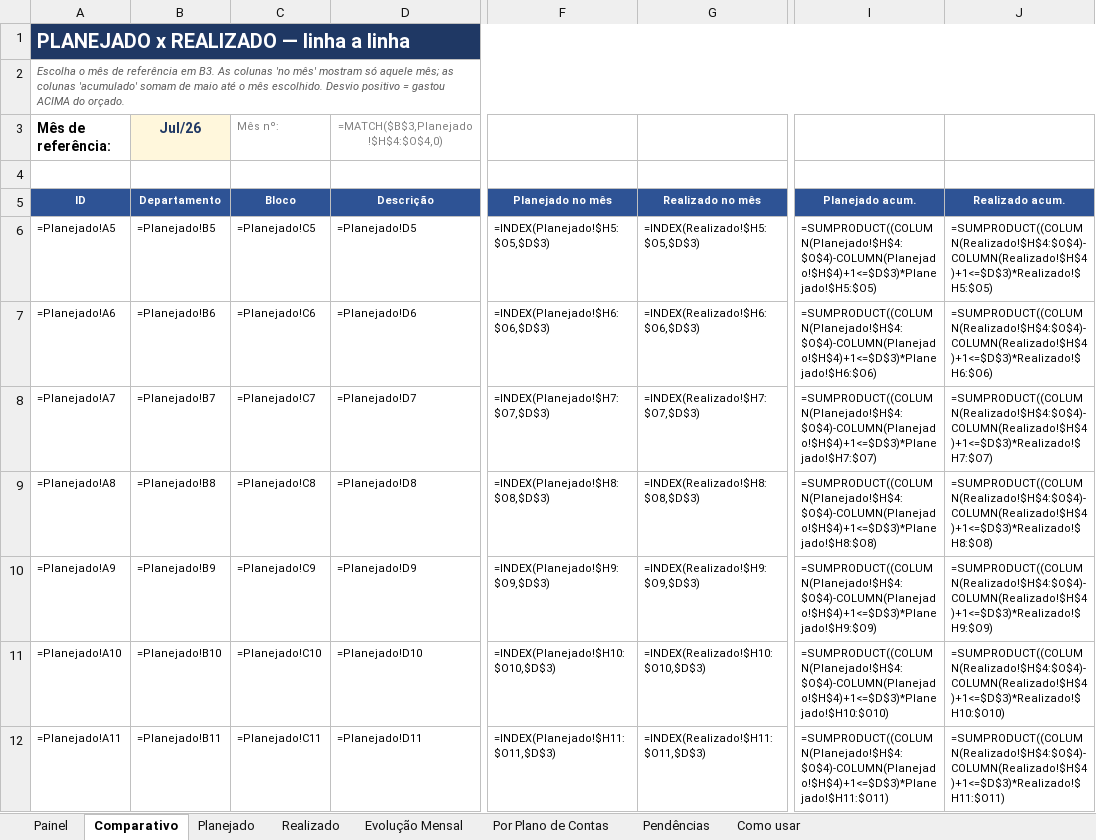
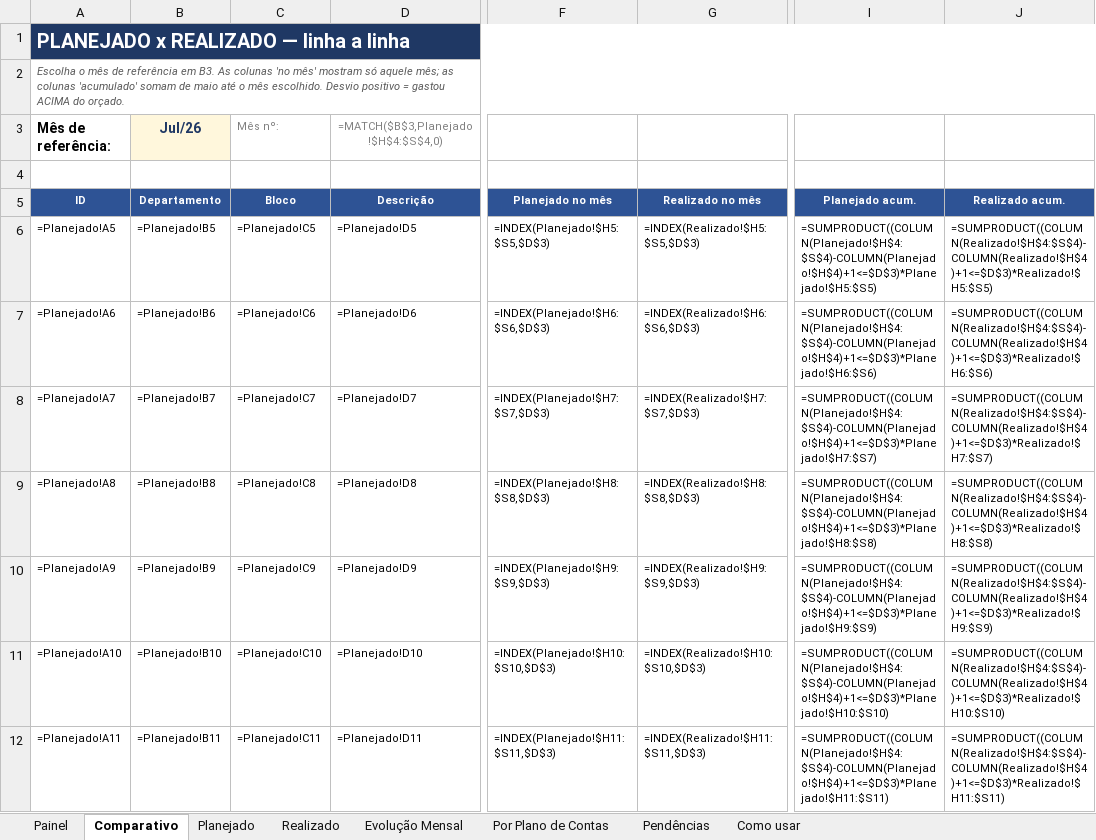
Before and after one commit to criscrabelo/Comit-, an Excel workbook: orcamento/Orcamento_Planejado_x_Realizado_2026.xlsx, sheet Comparativo, drawn as a sheet; only a part is shown, gaps mark what is left out; values as stored, in another font and other column widths than the file's, no borders; formulas without a stored value are shown as written; conditional formats not drawn; the diff covers the shown part only; the diff names each change by its address in the sheet, - before the commit and + after, or states it on an @@ line.

```diff
--- a/orcamento/Orcamento_Planejado_x_Realizado_2026.xlsx (sheet Comparativo)
+++ b/orcamento/Orcamento_Planejado_x_Realizado_2026.xlsx (sheet Comparativo)
-D3 (Descrição): =MATCH($B$3,Planejado!$H$4:$O$4,0)
+D3 (Descrição): =MATCH($B$3,Planejado!$H$4:$S$4,0)
-F6 (Planejado no mês): =INDEX(Planejado!$H5:$O5,$D$3)
+F6 (Planejado no mês): =INDEX(Planejado!$H5:$S5,$D$3)
-G6 (Realizado no mês): =INDEX(Realizado!$H5:$O5,$D$3)
+G6 (Realizado no mês): =INDEX(Realizado!$H5:$S5,$D$3)
-I6 (Planejado acum.): =SUMPRODUCT((COLUMN(Planejado!$H$4:$O$4)-COLUMN(Planejado!$H$4)+1<=$D$3)*Planejado!$H5:$O5)
+I6 (Planejado acum.): =SUMPRODUCT((COLUMN(Planejado!$H$4:$S$4)-COLUMN(Planejado!$H$4)+1<=$D$3)*Planejado!$H5:$S5)
-J6 (Realizado acum.): =SUMPRODUCT((COLUMN(Realizado!$H$4:$O$4)-COLUMN(Realizado!$H$4)+1<=$D$3)*Realizado!$H5:$O5)
+J6 (Realizado acum.): =SUMPRODUCT((COLUMN(Realizado!$H$4:$S$4)-COLUMN(Realizado!$H$4)+1<=$D$3)*Realizado!$H5:$S5)
-F7 (Planejado no mês): =INDEX(Planejado!$H6:$O6,$D$3)
+F7 (Planejado no mês): =INDEX(Planejado!$H6:$S6,$D$3)
-G7 (Realizado no mês): =INDEX(Realizado!$H6:$O6,$D$3)
+G7 (Realizado no mês): =INDEX(Realizado!$H6:$S6,$D$3)
-I7 (Planejado acum.): =SUMPRODUCT((COLUMN(Planejado!$H$4:$O$4)-COLUMN(Planejado!$H$4)+1<=$D$3)*Planejado!$H6:$O6)
+I7 (Planejado acum.): =SUMPRODUCT((COLUMN(Planejado!$H$4:$S$4)-COLUMN(Planejado!$H$4)+1<=$D$3)*Planejado!$H6:$S6)
-J7 (Realizado acum.): =SUMPRODUCT((COLUMN(Realizado!$H$4:$O$4)-COLUMN(Realizado!$H$4)+1<=$D$3)*Realizado!$H6:$O6)
+J7 (Realizado acum.): =SUMPRODUCT((COLUMN(Realizado!$H$4:$S$4)-COLUMN(Realizado!$H$4)+1<=$D$3)*Realizado!$H6:$S6)
-F8 (Planejado no mês): =INDEX(Planejado!$H7:$O7,$D$3)
+F8 (Planejado no mês): =INDEX(Planejado!$H7:$S7,$D$3)
-G8 (Realizado no mês): =INDEX(Realizado!$H7:$O7,$D$3)
+G8 (Realizado no mês): =INDEX(Realizado!$H7:$S7,$D$3)
-I8 (Planejado acum.): =SUMPRODUCT((COLUMN(Planejado!$H$4:$O$4)-COLUMN(Planejado!$H$4)+1<=$D$3)*Planejado!$H7:$O7)
+I8 (Planejado acum.): =SUMPRODUCT((COLUMN(Planejado!$H$4:$S$4)-COLUMN(Planejado!$H$4)+1<=$D$3)*Planejado!$H7:$S7)
-J8 (Realizado acum.): =SUMPRODUCT((COLUMN(Realizado!$H$4:$O$4)-COLUMN(Realizado!$H$4)+1<=$D$3)*Realizado!$H7:$O7)
+J8 (Realizado acum.): =SUMPRODUCT((COLUMN(Realizado!$H$4:$S$4)-COLUMN(Realizado!$H$4)+1<=$D$3)*Realizado!$H7:$S7)
-F9 (Planejado no mês): =INDEX(Planejado!$H8:$O8,$D$3)
+F9 (Planejado no mês): =INDEX(Planejado!$H8:$S8,$D$3)
-G9 (Realizado no mês): =INDEX(Realizado!$H8:$O8,$D$3)
+G9 (Realizado no mês): =INDEX(Realizado!$H8:$S8,$D$3)
-I9 (Planejado acum.): =SUMPRODUCT((COLUMN(Planejado!$H$4:$O$4)-COLUMN(Planejado!$H$4)+1<=$D$3)*Planejado!$H8:$O8)
+I9 (Planejado acum.): =SUMPRODUCT((COLUMN(Planejado!$H$4:$S$4)-COLUMN(Planejado!$H$4)+1<=$D$3)*Planejado!$H8:$S8)
-J9 (Realizado acum.): =SUMPRODUCT((COLUMN(Realizado!$H$4:$O$4)-COLUMN(Realizado!$H$4)+1<=$D$3)*Realizado!$H8:$O8)
+J9 (Realizado acum.): =SUMPRODUCT((COLUMN(Realizado!$H$4:$S$4)-COLUMN(Realizado!$H$4)+1<=$D$3)*Realizado!$H8:$S8)
-F10 (Planejado no mês): =INDEX(Planejado!$H9:$O9,$D$3)
+F10 (Planejado no mês): =INDEX(Planejado!$H9:$S9,$D$3)
-G10 (Realizado no mês): =INDEX(Realizado!$H9:$O9,$D$3)
+G10 (Realizado no mês): =INDEX(Realizado!$H9:$S9,$D$3)
-I10 (Planejado acum.): =SUMPRODUCT((COLUMN(Planejado!$H$4:$O$4)-COLUMN(Planejado!$H$4)+1<=$D$3)*Planejado!$H9:$O9)
+I10 (Planejado acum.): =SUMPRODUCT((COLUMN(Planejado!$H$4:$S$4)-COLUMN(Planejado!$H$4)+1<=$D$3)*Planejado!$H9:$S9)
-J10 (Realizado acum.): =SUMPRODUCT((COLUMN(Realizado!$H$4:$O$4)-COLUMN(Realizado!$H$4)+1<=$D$3)*Realizado!$H9:$O9)
+J10 (Realizado acum.): =SUMPRODUCT((COLUMN(Realizado!$H$4:$S$4)-COLUMN(Realizado!$H$4)+1<=$D$3)*Realizado!$H9:$S9)
-F11 (Planejado no mês): =INDEX(Planejado!$H10:$O10,$D$3)
+F11 (Planejado no mês): =INDEX(Planejado!$H10:$S10,$D$3)
-G11 (Realizado no mês): =INDEX(Realizado!$H10:$O10,$D$3)
+G11 (Realizado no mês): =INDEX(Realizado!$H10:$S10,$D$3)
-I11 (Planejado acum.): =SUMPRODUCT((COLUMN(Planejado!$H$4:$O$4)-COLUMN(Planejado!$H$4)+1<=$D$3)*Planejado!$H10:$O10)
+I11 (Planejado acum.): =SUMPRODUCT((COLUMN(Planejado!$H$4:$S$4)-COLUMN(Planejado!$H$4)+1<=$D$3)*Planejado!$H10:$S10)
-J11 (Realizado acum.): =SUMPRODUCT((COLUMN(Realizado!$H$4:$O$4)-COLUMN(Realizado!$H$4)+1<=$D$3)*Realizado!$H10:$O10)
+J11 (Realizado acum.): =SUMPRODUCT((COLUMN(Realizado!$H$4:$S$4)-COLUMN(Realizado!$H$4)+1<=$D$3)*Realizado!$H10:$S10)
-F12 (Planejado no mês): =INDEX(Planejado!$H11:$O11,$D$3)
+F12 (Planejado no mês): =INDEX(Planejado!$H11:$S11,$D$3)
-G12 (Realizado no mês): =INDEX(Realizado!$H11:$O11,$D$3)
+G12 (Realizado no mês): =INDEX(Realizado!$H11:$S11,$D$3)
-I12 (Planejado acum.): =SUMPRODUCT((COLUMN(Planejado!$H$4:$O$4)-COLUMN(Planejado!$H$4)+1<=$D$3)*Planejado!$H11:$O11)
+I12 (Planejado acum.): =SUMPRODUCT((COLUMN(Planejado!$H$4:$S$4)-COLUMN(Planejado!$H$4)+1<=$D$3)*Planejado!$H11:$S11)
-J12 (Realizado acum.): =SUMPRODUCT((COLUMN(Realizado!$H$4:$O$4)-COLUMN(Realizado!$H$4)+1<=$D$3)*Realizado!$H11:$O11)
+J12 (Realizado acum.): =SUMPRODUCT((COLUMN(Realizado!$H$4:$S$4)-COLUMN(Realizado!$H$4)+1<=$D$3)*Realizado!$H11:$S11)
```
Also changed, not shown: 64 edited cells elsewhere in this sheet, sheet Evolução Mensal, sheet Realizado, sheet Planejado, sheet Pendências, sheet Por Plano de Contas, sheet Painel, hidden cells, charts or pictures, 2 other files.
